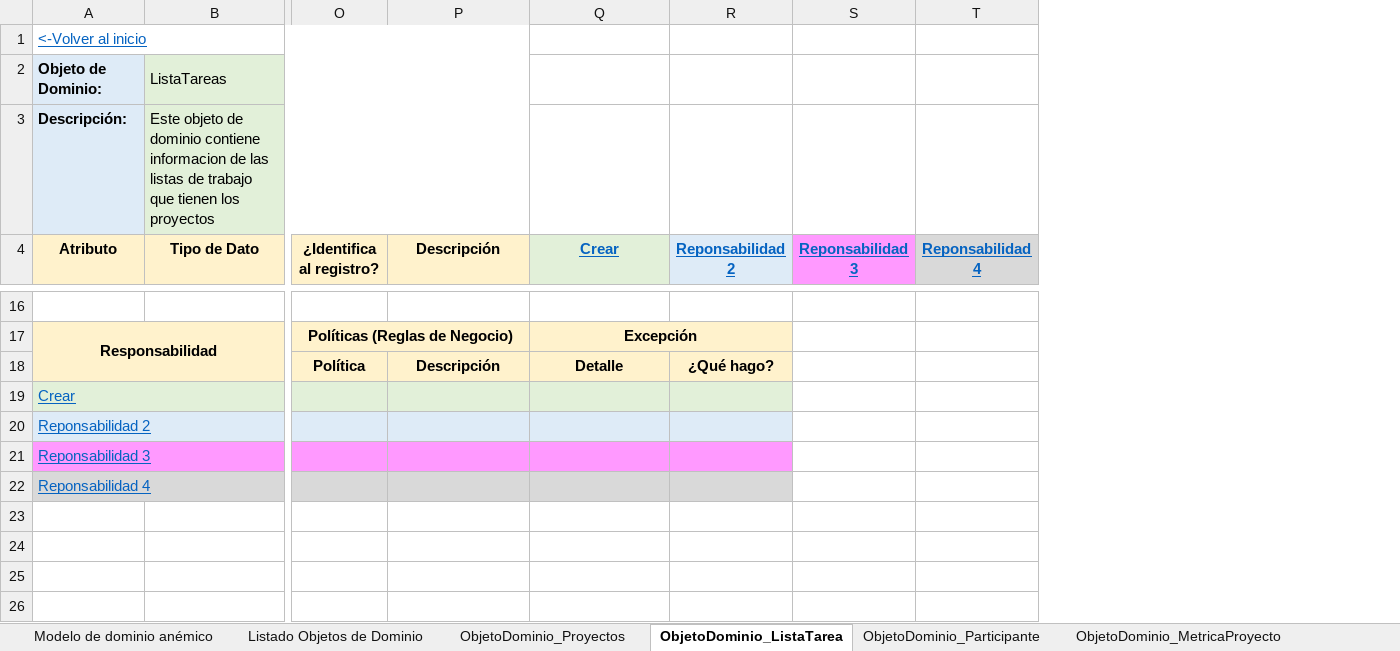
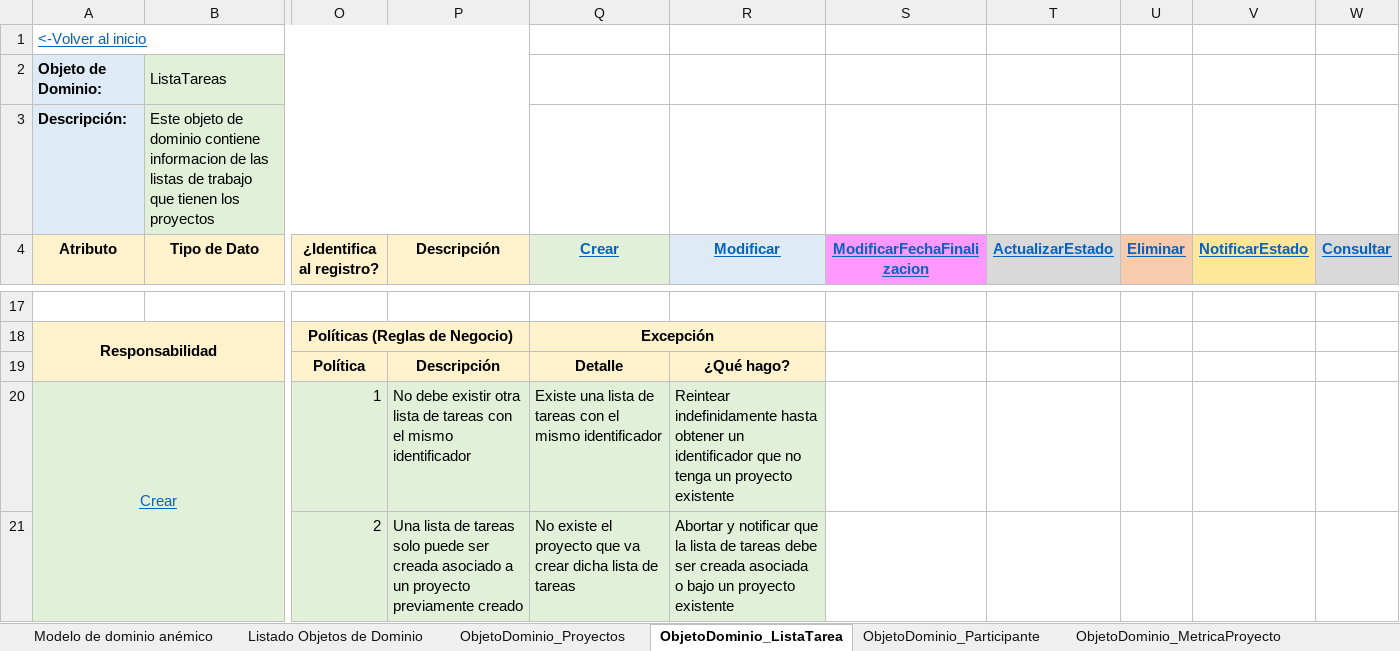
Before and after one commit to Migue1409-KP/DOO-working-group, an Excel workbook: ModelosEnriquecidos/Modelo enriquecido - Proyecto.xlsx, sheet ObjetoDominio_ListaTarea, drawn as a sheet; only a part is shown, gaps mark what is left out; values as stored, in another font and other column widths than the file's, no borders; removed rows and columns are numbered as before the commit, all else as after; rows hold the shown columns only; the diff covers the shown part only; the diff names each change by its address in the sheet, - before the commit and + after, or states it on an @@ line.

Commit message:
Arreglar mala integración respecto a proyectos modelo enriquecido

```diff
--- a/ModelosEnriquecidos/Modelo enriquecido - Proyecto.xlsx (sheet ObjetoDominio_ListaTarea)
+++ b/ModelosEnriquecidos/Modelo enriquecido - Proyecto.xlsx (sheet ObjetoDominio_ListaTarea)
-column R (Reponsabilidad 2), row 18: ¿Qué hago?
-column S (Reponsabilidad 3), empty
-column T (Reponsabilidad 4), empty
+column R (Modificar), row 19: ¿Qué hago?
+column S (ModificarFechaFinalizacion), empty
+column T (ActualizarEstado), empty
+column U (Eliminar), empty
+column V (NotificarEstado), empty
+column W (Consultar), empty
-row 19: Crear
-row 20: Reponsabilidad 2
-row 21: Reponsabilidad 3
-row 22: Reponsabilidad 4
+row 20: Crear |  | 1 | No debe existir otra lista de tareas con el mismo identificador | Existe una lista de tareas con el mismo identificador | Reintear indefinidamente hasta obtener un identificador que no tenga un proyecto existente
+row 21:  |  | 2 | Una lista de tareas solo puede ser creada asociado a un proyecto previamente creado | No existe el proyecto que va crear dicha lista de tareas | Abortar y notificar que la lista de tareas debe ser creada asociada o bajo un proyecto existente
```
Also changed, not shown: 17 added rows, 10 edited cells and cell formats elsewhere in this sheet, sheet ObjetoDominio_Proyectos, sheet ObjetoDominio Tarea, formulas that keep their value, EventStorming/Event Storming Proyectos.xlsx.
